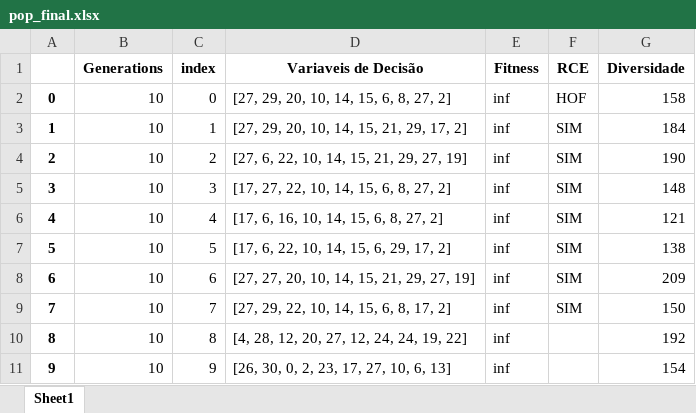
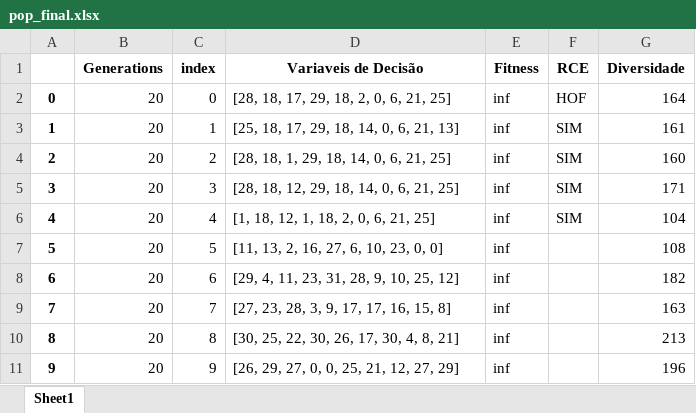
Before and after one commit to PedroVic12/Repopulation-With-Elite-Set, an Excel workbook: src/output/pop_final.xlsx, sheet Sheet1, drawn as a sheet; values as stored, in another font and other column widths than the file's, no borders; the diff names each change by its address in the sheet, - before the commit and + after, or states it on an @@ line.

```diff
--- a/src/output/pop_final.xlsx (sheet Sheet1)
+++ b/src/output/pop_final.xlsx (sheet Sheet1)
-B2:B11 (Generations): 10
+B2:B11 (Generations): 20
-D2 (Variaveis de Decisão): [27, 29, 20, 10, 14, 15, 6, 8, 27, 2]
+D2 (Variaveis de Decisão): [28, 18, 17, 29, 18, 2, 0, 6, 21, 25]
-G2 (Diversidade): 158
+G2 (Diversidade): 164
-D3 (Variaveis de Decisão): [27, 29, 20, 10, 14, 15, 21, 29, 17, 2]
+D3 (Variaveis de Decisão): [25, 18, 17, 29, 18, 14, 0, 6, 21, 13]
-G3 (Diversidade): 184
+G3 (Diversidade): 161
-D4 (Variaveis de Decisão): [27, 6, 22, 10, 14, 15, 21, 29, 27, 19]
+D4 (Variaveis de Decisão): [28, 18, 1, 29, 18, 14, 0, 6, 21, 25]
-G4 (Diversidade): 190
+G4 (Diversidade): 160
-D5 (Variaveis de Decisão): [17, 27, 22, 10, 14, 15, 6, 8, 27, 2]
+D5 (Variaveis de Decisão): [28, 18, 12, 29, 18, 14, 0, 6, 21, 25]
-G5 (Diversidade): 148
+G5 (Diversidade): 171
-D6 (Variaveis de Decisão): [17, 6, 16, 10, 14, 15, 6, 8, 27, 2]
+D6 (Variaveis de Decisão): [1, 18, 12, 1, 18, 2, 0, 6, 21, 25]
-G6 (Diversidade): 121
+G6 (Diversidade): 104
-D7 (Variaveis de Decisão): [17, 6, 22, 10, 14, 15, 6, 29, 17, 2]
+D7 (Variaveis de Decisão): [11, 13, 2, 16, 27, 6, 10, 23, 0, 0]
-F7:F9 (RCE): SIM
+F7:F9 (RCE): (empty)
-G7 (Diversidade): 138
+G7 (Diversidade): 108
-D8 (Variaveis de Decisão): [27, 27, 20, 10, 14, 15, 21, 29, 27, 19]
+D8 (Variaveis de Decisão): [29, 4, 11, 23, 31, 28, 9, 10, 25, 12]
-G8 (Diversidade): 209
+G8 (Diversidade): 182
-D9 (Variaveis de Decisão): [27, 29, 22, 10, 14, 15, 6, 8, 17, 2]
+D9 (Variaveis de Decisão): [27, 23, 28, 3, 9, 17, 17, 16, 15, 8]
-G9 (Diversidade): 150
+G9 (Diversidade): 163
-D10 (Variaveis de Decisão): [4, 28, 12, 20, 27, 12, 24, 24, 19, 22]
+D10 (Variaveis de Decisão): [30, 25, 22, 30, 26, 17, 30, 4, 8, 21]
-G10 (Diversidade): 192
+G10 (Diversidade): 213
-D11 (Variaveis de Decisão): [26, 30, 0, 2, 23, 17, 27, 10, 6, 13]
+D11 (Variaveis de Decisão): [26, 29, 27, 0, 0, 25, 21, 12, 27, 29]
-G11 (Diversidade): 154
+G11 (Diversidade): 196
```
Also changed, not shown: src/output/hash_table.xlsx, src/output/resultados_consolidados.xlsx, 24 other files.
